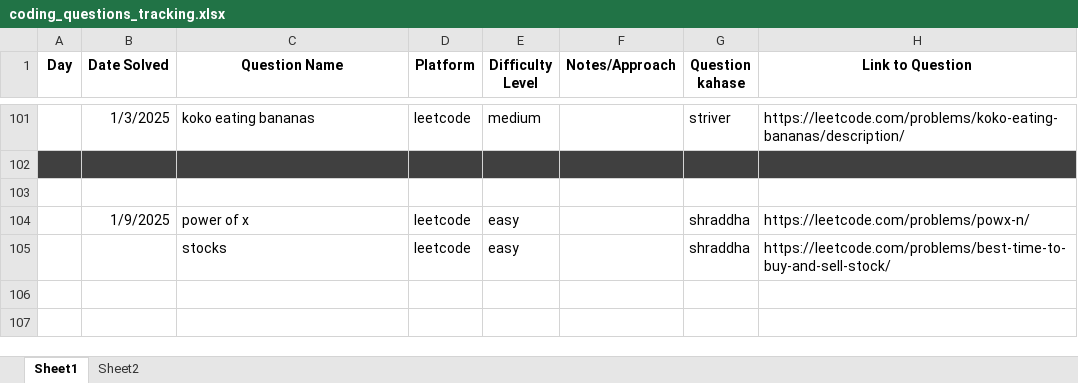
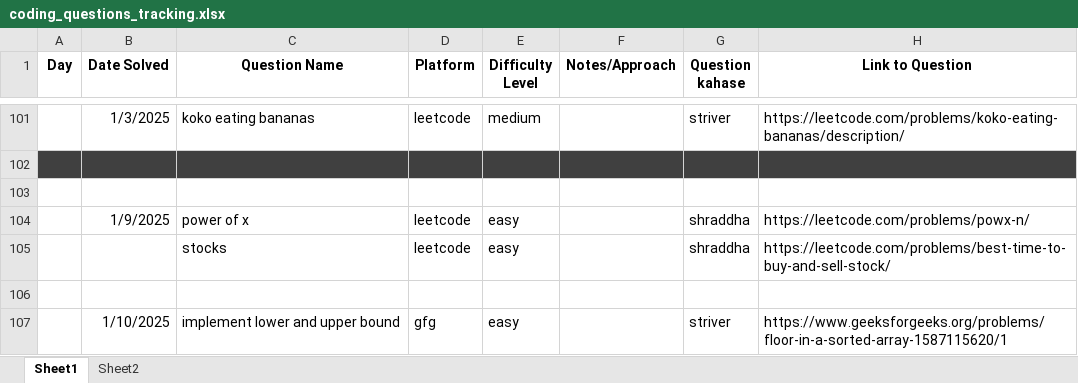
Before and after one commit to Shubham141102/Coding_Days, an Excel workbook: coding_questions_tracking.xlsx, sheet Sheet1, drawn as a sheet; only a part is shown, gaps mark what is left out; values as stored, in another font and other column widths than the file's, no borders; the diff names each change by its address in the sheet, - before the commit and + after, or states it on an @@ line.

```diff
--- a/coding_questions_tracking.xlsx (sheet Sheet1)
+++ b/coding_questions_tracking.xlsx (sheet Sheet1)
+row 106: (empty)
+row 107:  | 1/10/2025 | implement lower and upper bound | gfg | easy |  | striver | https://www.geeksforgeeks.org/problems/floor-in-a-sorted-array-1587115620/1
```
Also changed, not shown: 1 other file.
